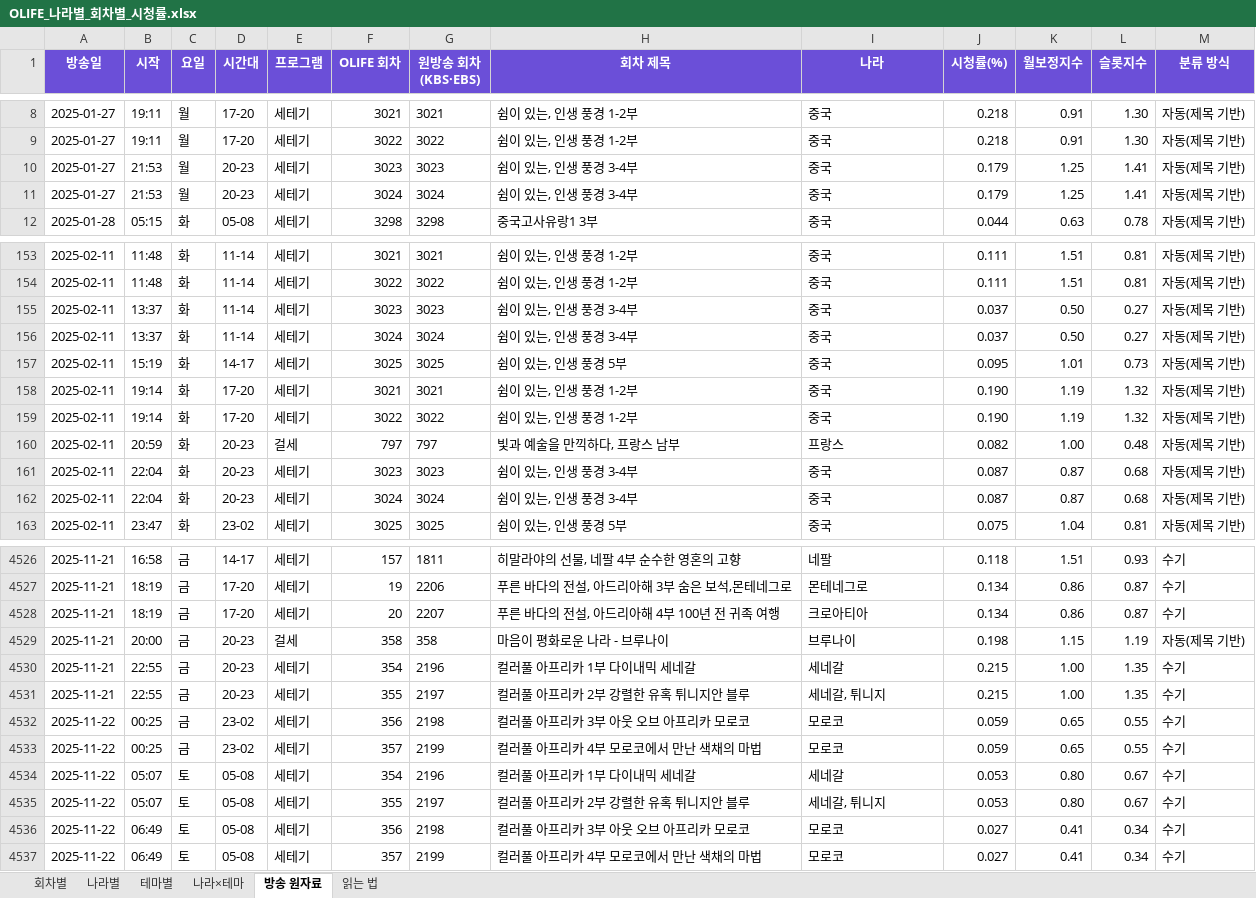
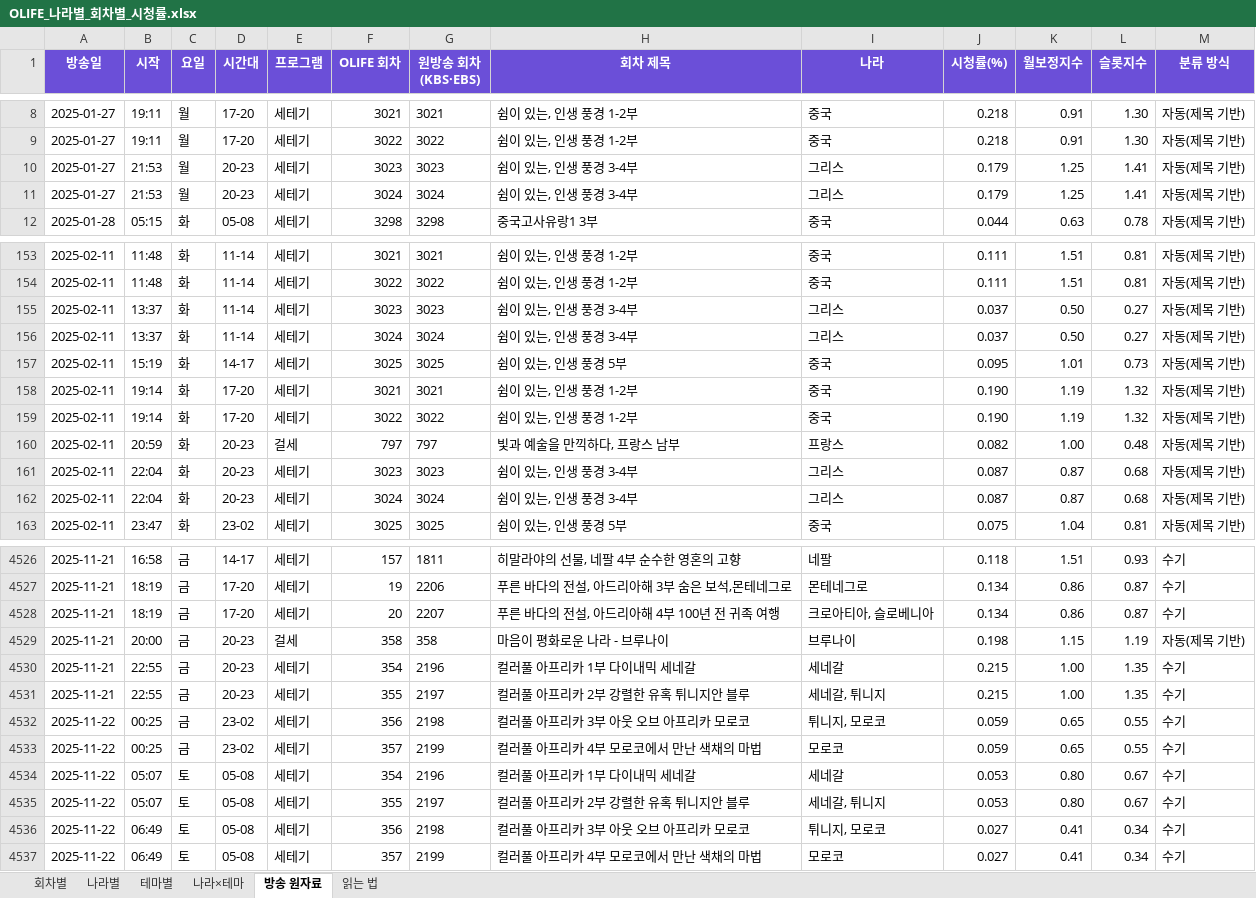
Before and after one commit to christine1150/kt-ena-programming-agent, an Excel workbook: docs/olife-geo/OLIFE_나라별_회차별_시청률.xlsx, sheet 방송 원자료, drawn as a sheet; only a part is shown, gaps mark what is left out; values as stored, in another font and other column widths than the file's, no borders; the diff covers the shown part only; the diff names each change by its address in the sheet, - before the commit and + after, or states it on an @@ line.

```diff
--- a/docs/olife-geo/OLIFE_나라별_회차별_시청률.xlsx (sheet 방송 원자료)
+++ b/docs/olife-geo/OLIFE_나라별_회차별_시청률.xlsx (sheet 방송 원자료)
-I10:I11 (나라): 중국
+I10:I11 (나라): 그리스
-I155:I156 (나라): 중국
+I155:I156 (나라): 그리스
-I161:I162 (나라): 중국
+I161:I162 (나라): 그리스
-I4528 (나라): 크로아티아
+I4528 (나라): 크로아티아, 슬로베니아
-I4532 (나라): 모로코
+I4532 (나라): 튀니지, 모로코
-I4536 (나라): 모로코
+I4536 (나라): 튀니지, 모로코
```
Also changed, not shown: 106 edited cells elsewhere in this sheet, sheet 나라×테마, sheet 나라별, sheet 회차별, docs/olife-geo/장소_질문_전체.xlsx, 3 other files.
